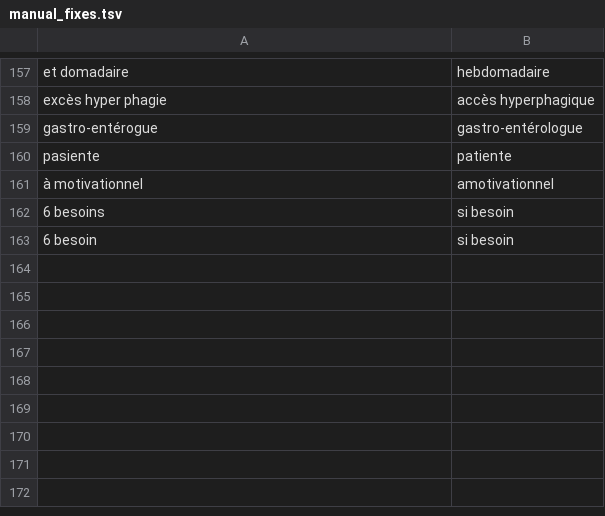
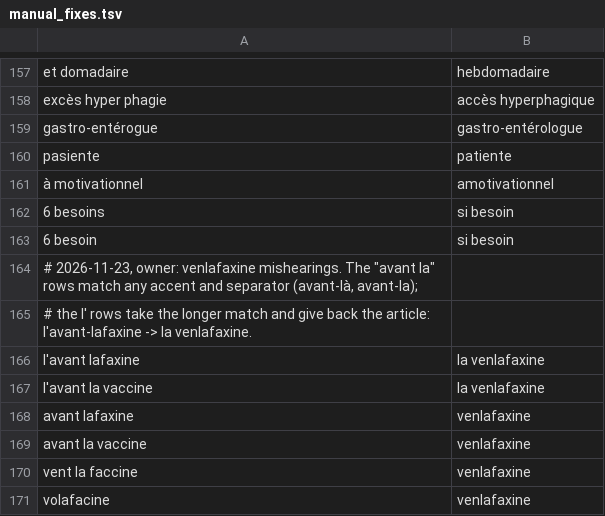
Before and after one commit to UltiMed-Org/UltiMed-ASR-FR-v2-regex-fixes, a TSV file: inputs/manual_fixes.tsv, drawn as a sheet; only a part is shown, gaps mark what is left out.

```diff
--- a/inputs/manual_fixes.tsv
+++ b/inputs/manual_fixes.tsv
@@ -163 +163,9 @@ pasiente	patiente
 6 besoin	si besoin
+# 2026-11-23, owner: venlafaxine mishearings. The "avant la" rows match any accent and separator (avant-là, avant-la);
+# the l' rows take the longer match and give back the article: l'avant-lafaxine -> la venlafaxine.
+l'avant lafaxine	la venlafaxine
+l'avant la vaccine	la venlafaxine
+avant lafaxine	venlafaxine
+avant la vaccine	venlafaxine
+vent la faccine	venlafaxine
+volafacine	venlafaxine
```
Also changed, not shown: 5 other files.
